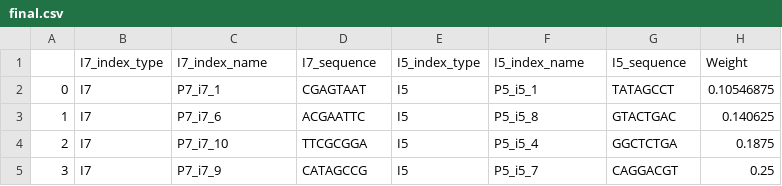
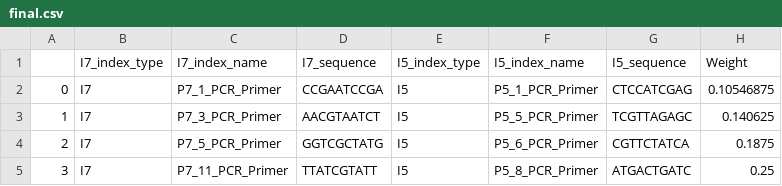
Before and after one commit to silentmemo/index_picker, a CSV file: final.csv, drawn as a sheet.

Commit message:
updated index

```diff
--- a/final.csv
+++ b/final.csv
@@ -1,5 +1,5 @@
 ,I7_index_type,I7_index_name,I7_sequence,I5_index_type,I5_index_name,I5_sequence,Weight
-0,I7,P7_i7_1,CGAGTAAT,I5,P5_i5_1,TATAGCCT,0.10546875
-1,I7,P7_i7_6,ACGAATTC,I5,P5_i5_8,GTACTGAC,0.140625
-2,I7,P7_i7_10,TTCGCGGA,I5,P5_i5_4,GGCTCTGA,0.1875
-3,I7,P7_i7_9,CATAGCCG,I5,P5_i5_7,CAGGACGT,0.25
+0,I7,P7_1_PCR_Primer,CCGAATCCGA,I5,P5_1_PCR_Primer,CTCCATCGAG,0.10546875
+1,I7,P7_3_PCR_Primer,AACGTAATCT,I5,P5_5_PCR_Primer,TCGTTAGAGC,0.140625
+2,I7,P7_5_PCR_Primer,GGTCGCTATG,I5,P5_6_PCR_Primer,CGTTCTATCA,0.1875
+3,I7,P7_11_PCR_Primer,TTATCGTATT,I5,P5_8_PCR_Primer,ATGACTGATC,0.25
```
Also changed, not shown: 5 other files.
